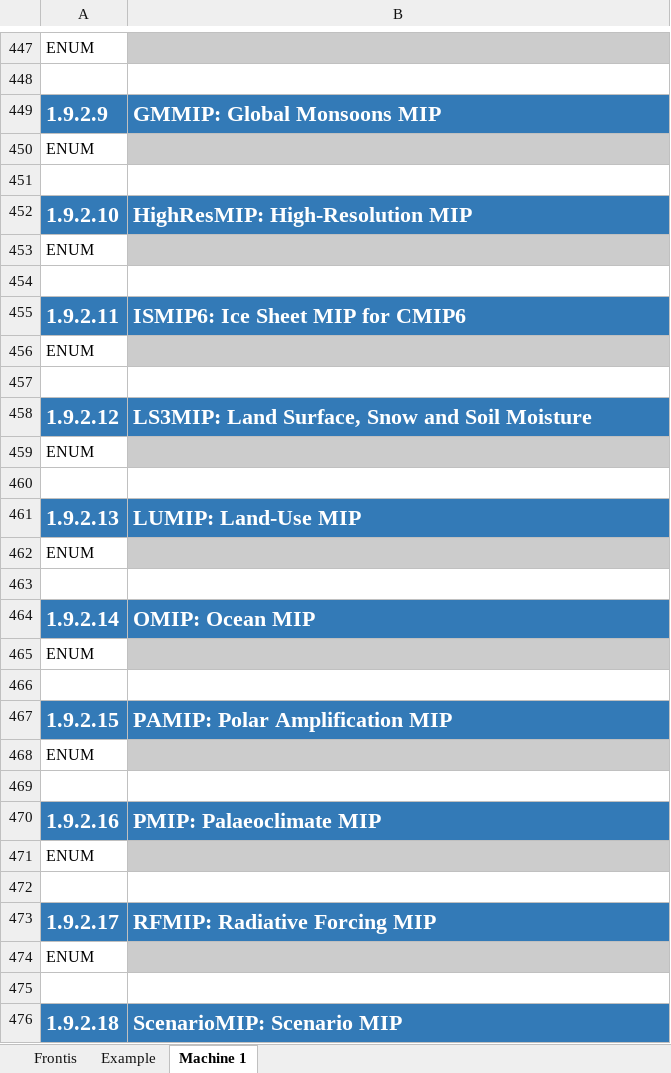
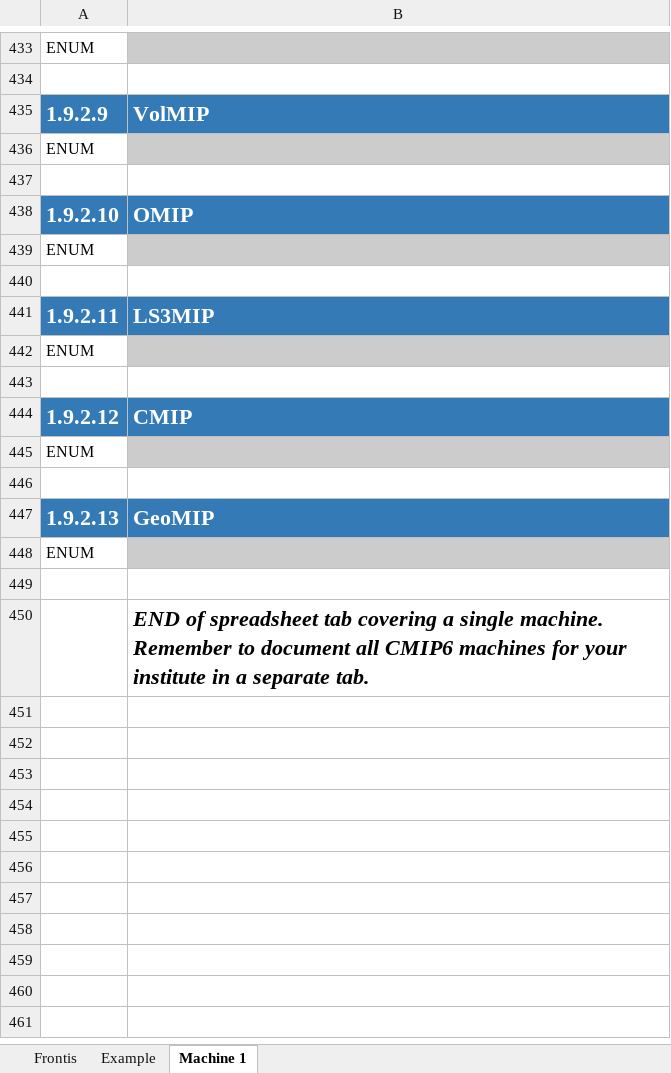
Before and after one commit to ES-DOC-INSTITUTIONAL/nims-kma, an Excel workbook: cmip6/machines/cmip6_nims-kma_machines.xlsx, sheet Machine 1, drawn as a sheet; only a part is shown, gaps mark what is left out; values as stored, in another font and other column widths than the file's, no borders; removed rows and columns are numbered as before the commit, all else as after; the diff covers the shown part only; the diff names each change by its address in the sheet, - before the commit and + after, or states it on an @@ line.

Commit message:
1. Initialise final machines spreadsheet

```diff
--- a/cmip6/machines/cmip6_nims-kma_machines.xlsx (sheet Machine 1)
+++ b/cmip6/machines/cmip6_nims-kma_machines.xlsx (sheet Machine 1)
-B435: GMMIP: Global Monsoons MIP
+B435: VolMIP
-B438: HighResMIP: High-Resolution MIP
+B438: OMIP
-B441: ISMIP6: Ice Sheet MIP for CMIP6
+B441: LS3MIP
-B444: LS3MIP: Land Surface, Snow and Soil Moisture
+B444: CMIP
-B447: LUMIP: Land-Use MIP
+B447: GeoMIP
-row 464: 1.9.2.14 | OMIP: Ocean MIP
-row 465: ENUM
-B450: (empty)
+B450: END of spreadsheet tab covering a single machine. Remember to document all CMIP6 machines for your institute in a separate tab.
-row 467: 1.9.2.15 | PAMIP: Polar Amplification MIP
-row 468: ENUM
-row 469: (empty)
-row 470: 1.9.2.16 | PMIP: Palaeoclimate MIP
-row 471: ENUM
-row 472: (empty)
-row 473: 1.9.2.17 | RFMIP: Radiative Forcing MIP
-row 474: ENUM
-row 475: (empty)
-row 476: 1.9.2.18 | ScenarioMIP: Scenario MIP
```
Also changed, not shown: 24 removed rows, 14 edited cells and cell formats elsewhere in this sheet, sheet Example, sheet Frontis.
